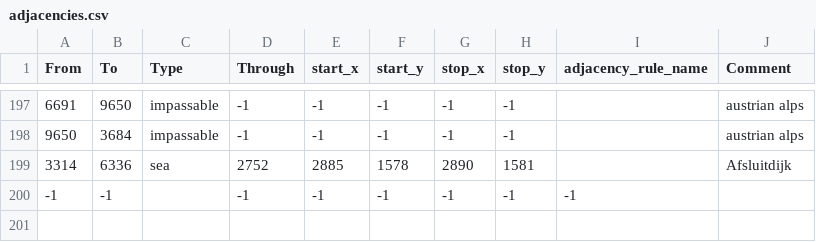
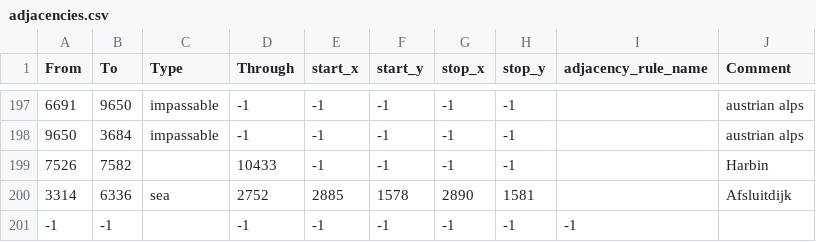
Before and after one commit to ShinersCool/Interbellum-Hoi4-Mod, a CSV file: map/adjacencies.csv, drawn as a sheet; only a part is shown, gaps mark what is left out; the diff names each change by its address in the sheet, - before the commit and + after, or states it on an @@ line.

```diff
--- a/map/adjacencies.csv
+++ b/map/adjacencies.csv
+row 199: 7526 | 7582 |  | 10433 | -1 | -1 | -1 | -1 |  | Harbin
```
Also changed, not shown: map/definition.csv, 13 other files.
